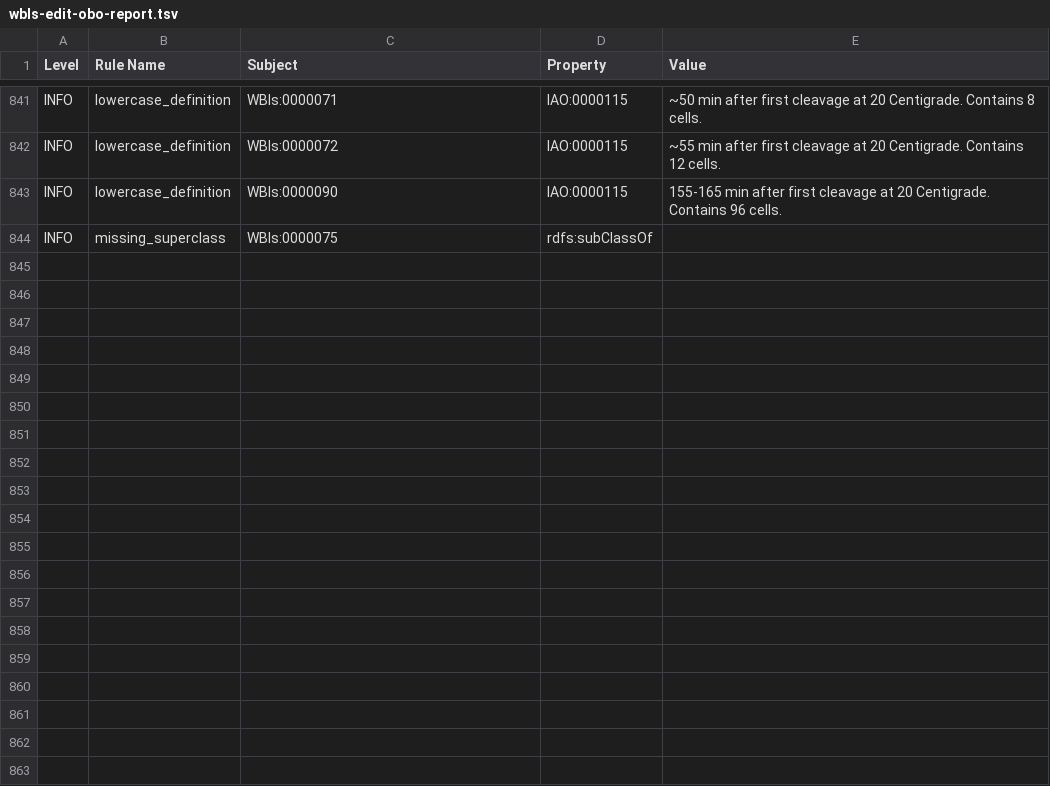
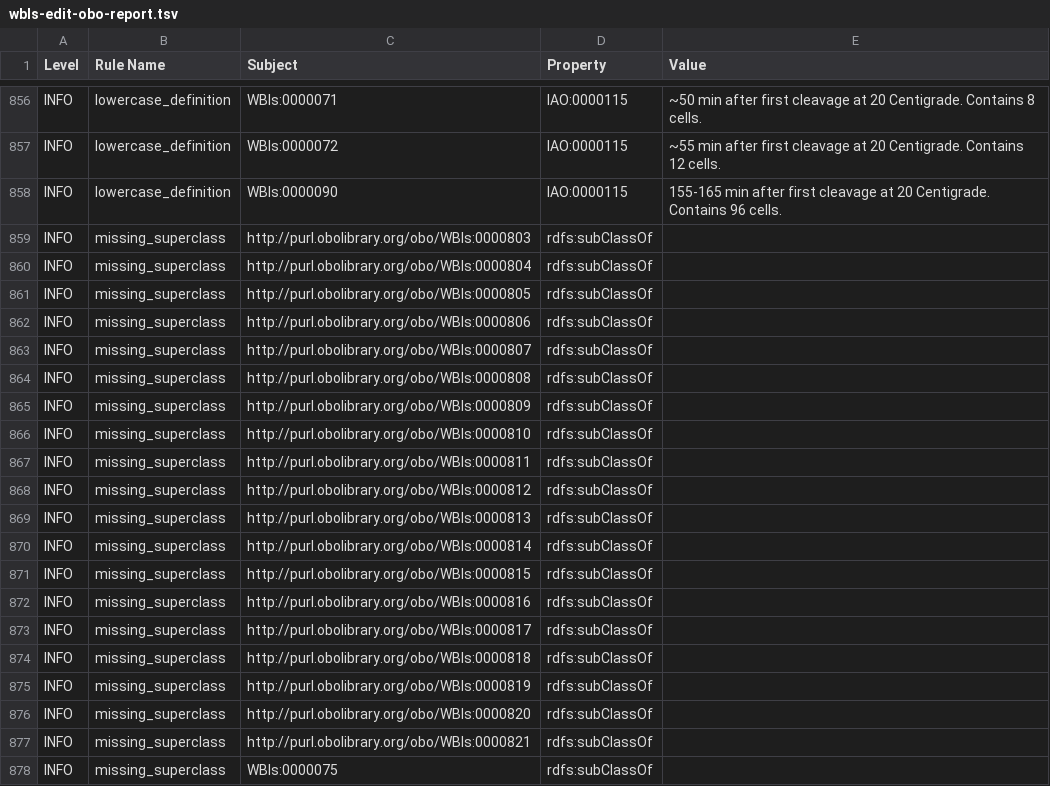
Before and after one commit to obophenotype/c-elegans-development-ontology, a TSV file: reports/wbls-edit-obo-report.tsv, drawn as a sheet; only a part is shown, gaps mark what is left out; the diff covers the shown part only; the diff names each change by its address in the sheet, - before the commit and + after, or states it on an @@ line.

```diff
--- a/reports/wbls-edit-obo-report.tsv
+++ b/reports/wbls-edit-obo-report.tsv
+row 859: INFO | missing_superclass | http://purl.obolibrary.org/obo/WBls:0000803 | rdfs:subClassOf
+row 860: INFO | missing_superclass | http://purl.obolibrary.org/obo/WBls:0000804 | rdfs:subClassOf
+row 861: INFO | missing_superclass | http://purl.obolibrary.org/obo/WBls:0000805 | rdfs:subClassOf
+row 862: INFO | missing_superclass | http://purl.obolibrary.org/obo/WBls:0000806 | rdfs:subClassOf
+row 863: INFO | missing_superclass | http://purl.obolibrary.org/obo/WBls:0000807 | rdfs:subClassOf
+row 864: INFO | missing_superclass | http://purl.obolibrary.org/obo/WBls:0000808 | rdfs:subClassOf
+row 865: INFO | missing_superclass | http://purl.obolibrary.org/obo/WBls:0000809 | rdfs:subClassOf
+row 866: INFO | missing_superclass | http://purl.obolibrary.org/obo/WBls:0000810 | rdfs:subClassOf
+row 867: INFO | missing_superclass | http://purl.obolibrary.org/obo/WBls:0000811 | rdfs:subClassOf
+row 868: INFO | missing_superclass | http://purl.obolibrary.org/obo/WBls:0000812 | rdfs:subClassOf
+row 869: INFO | missing_superclass | http://purl.obolibrary.org/obo/WBls:0000813 | rdfs:subClassOf
+row 870: INFO | missing_superclass | http://purl.obolibrary.org/obo/WBls:0000814 | rdfs:subClassOf
+row 871: INFO | missing_superclass | http://purl.obolibrary.org/obo/WBls:0000815 | rdfs:subClassOf
+row 872: INFO | missing_superclass | http://purl.obolibrary.org/obo/WBls:0000816 | rdfs:subClassOf
+row 873: INFO | missing_superclass | http://purl.obolibrary.org/obo/WBls:0000817 | rdfs:subClassOf
+row 874: INFO | missing_superclass | http://purl.obolibrary.org/obo/WBls:0000818 | rdfs:subClassOf
+row 875: INFO | missing_superclass | http://purl.obolibrary.org/obo/WBls:0000819 | rdfs:subClassOf
+row 876: INFO | missing_superclass | http://purl.obolibrary.org/obo/WBls:0000820 | rdfs:subClassOf
+row 877: INFO | missing_superclass | http://purl.obolibrary.org/obo/WBls:0000821 | rdfs:subClassOf
```
Also changed, not shown: 19 added rows and 4 removed rows elsewhere in this file, src/ontology/reports/wbls-edit-obo-report.tsv, 16 other files.
